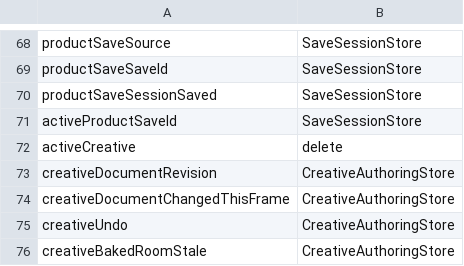
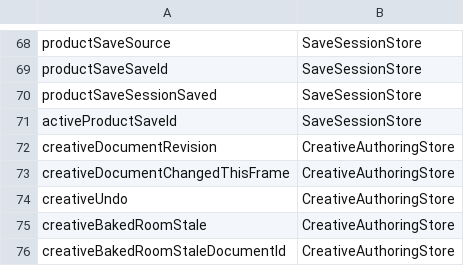
Before and after one commit to KOGA-ryu/iggy, a TSV file: docs/god_struct_member_ownership.tsv, drawn as a sheet; only a part is shown, gaps mark what is left out; the shorter side is filled out with more unchanged rows; the diff names each change by its address in the sheet, - before the commit and + after, or states it on an @@ line.

Commit message:
claude: planned. codex: delete activecreative window mirror

```diff
--- a/docs/god_struct_member_ownership.tsv
+++ b/docs/god_struct_member_ownership.tsv
-row 72: activeCreative | delete
```
Also changed, not shown: 33 other files.
